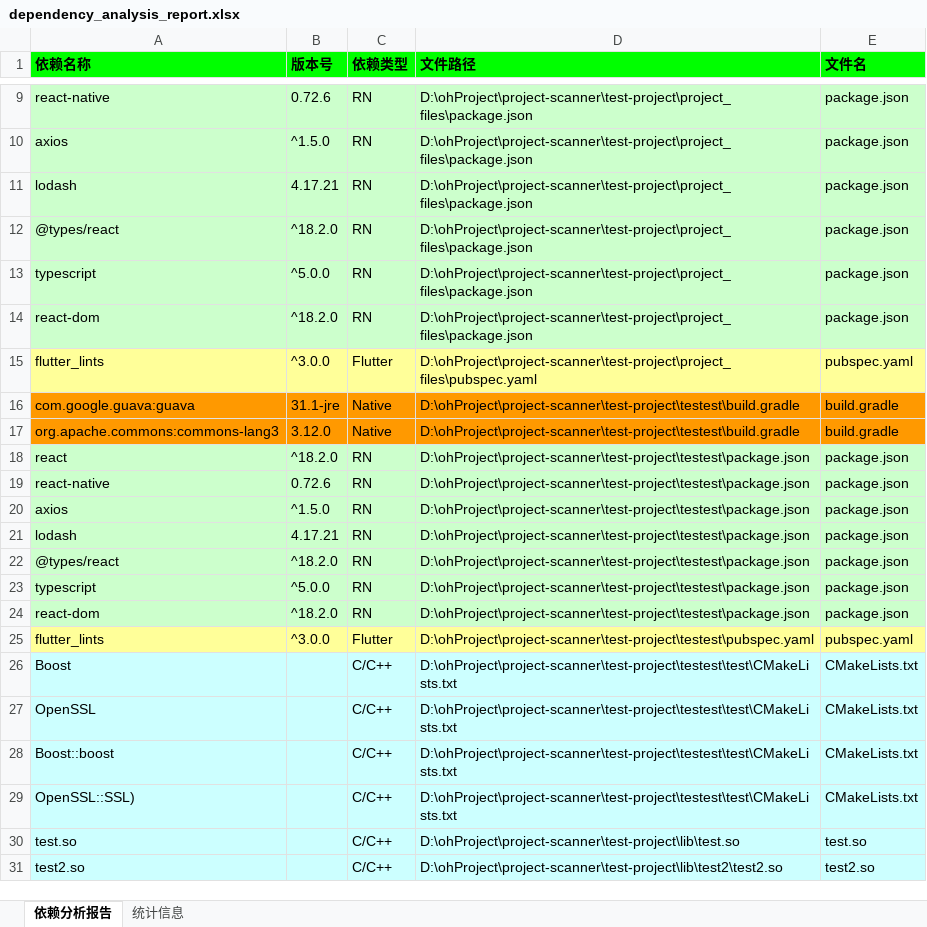
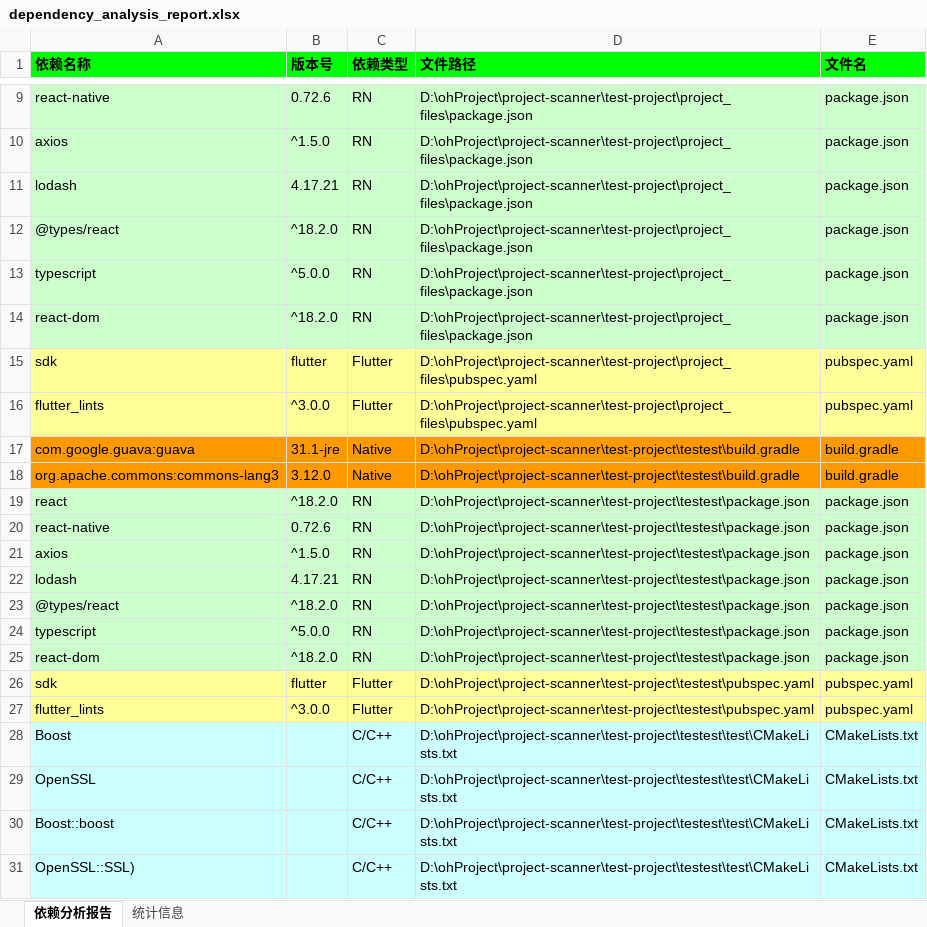
Before and after one commit to LIUHAIK/project-scanner, an Excel workbook: test-project/dependency_analysis_report.xlsx, sheet 依赖分析报告, drawn as a sheet; only a part is shown, gaps mark what is left out; the shorter side is filled out with more unchanged rows; values as stored, in another font and other column widths than the file's, no borders; the diff names each change by its address in the sheet, - before the commit and + after, or states it on an @@ line.

```diff
--- a/test-project/dependency_analysis_report.xlsx (sheet 依赖分析报告)
+++ b/test-project/dependency_analysis_report.xlsx (sheet 依赖分析报告)
+row 15: sdk | flutter | Flutter | D:\ohProject\project-scanner\test-project\project_files\pubspec.yaml | pubspec.yaml
+row 26: sdk | flutter | Flutter | D:\ohProject\project-scanner\test-project\testest\pubspec.yaml | pubspec.yaml
```
Also changed, not shown: sheet 统计信息, 7 other files.
